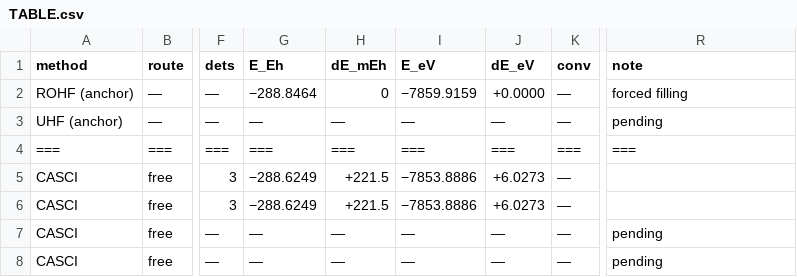
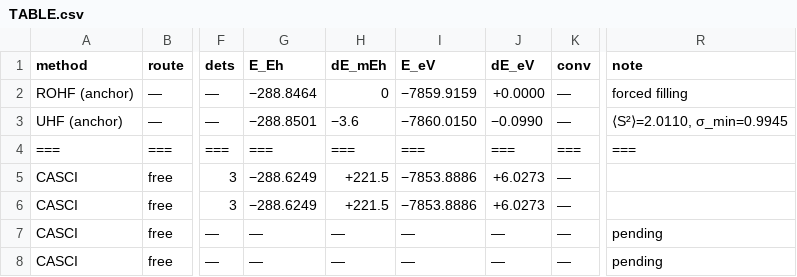
Before and after one commit to KashpurovichYuri/AtomPy, a CSV file: elements/Si/TABLE.csv, drawn as a sheet; only a part is shown, gaps mark what is left out; the diff names each change by its address in the sheet, - before the commit and + after, or states it on an @@ line.

```diff
--- a/elements/Si/TABLE.csv
+++ b/elements/Si/TABLE.csv
-G3 (E_Eh): —
+G3 (E_Eh): −288.8501
-H3 (dE_mEh): —
+H3 (dE_mEh): −3.6
-I3 (E_eV): —
+I3 (E_eV): −7860.0150
-J3 (dE_eV): —
+J3 (dE_eV): −0.0990
-R3 (note): pending
+R3 (note): ⟨S²⟩=2.0110, σ_min=0.9945
```
Also changed, not shown: elements/C/TABLE.csv, 7 other files.
